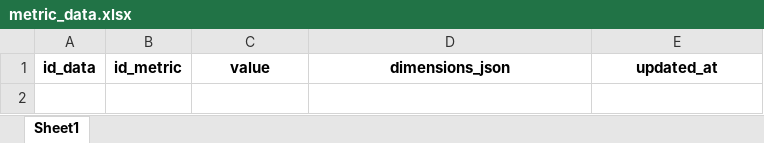
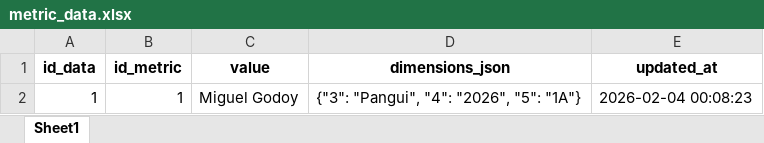
Before and after one commit to mgodoydiaz/report_generator, an Excel workbook: data/database/metric_data.xlsx, sheet Sheet1, drawn as a sheet; values as stored, in another font and other column widths than the file's, no borders; the diff names each change by its address in the sheet, - before the commit and + after, or states it on an @@ line.

Commit message:
feat: Implement UI for registering new metric values with a dedicated drawer component and values page.

```diff
--- a/data/database/metric_data.xlsx (sheet Sheet1)
+++ b/data/database/metric_data.xlsx (sheet Sheet1)
+row 2: 1 | 1 | Miguel Godoy | {"3": "Pangui", "4": "2026", "5": "1A"} | 2026-02-04 00:08:23
```
Also changed, not shown: 2 other files.
